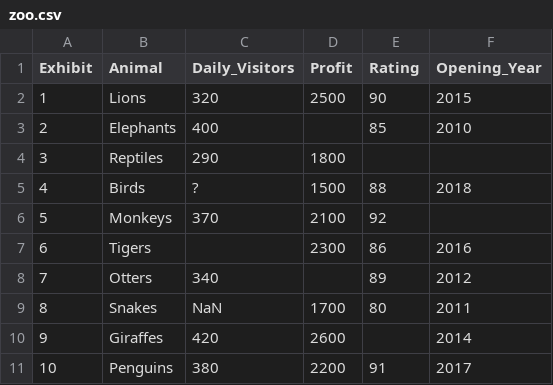
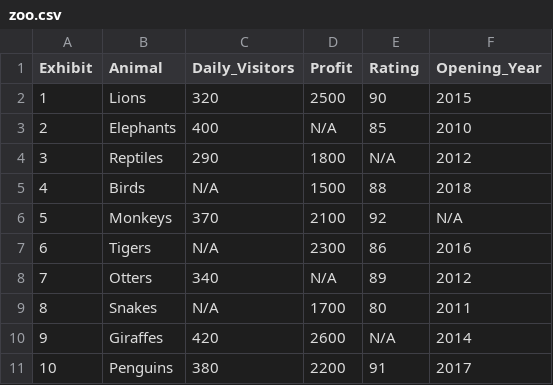
Before and after one commit to AorbTech/Pandas, a CSV file: datasets/zoo.csv, drawn as a sheet.

Commit message:
updated datasets [zoo, flights, weather] for simplicity

```diff
--- a/datasets/zoo.csv
+++ b/datasets/zoo.csv
@@ -2,10 +2,10 @@ Exhibit,Animal,Daily_Visitors,Profit,Rating,Opening_Year
 1,Lions,320,2500,90,2015
-2,Elephants,400,,85,2010
-3,Reptiles,290,1800,,
-4,Birds,?,1500,88,2018
-5,Monkeys,370,2100,92,
-6,Tigers,,2300,86,2016
-7,Otters,340,,89,2012
-8,Snakes,NaN,1700,80,2011
-9,Giraffes,420,2600,,2014
+2,Elephants,400,N/A,85,2010
+3,Reptiles,290,1800,N/A,2012
+4,Birds,N/A,1500,88,2018
+5,Monkeys,370,2100,92,N/A
+6,Tigers,N/A,2300,86,2016
+7,Otters,340,N/A,89,2012
+8,Snakes,N/A,1700,80,2011
+9,Giraffes,420,2600,N/A,2014
 10,Penguins,380,2200,91,2017
```
Also changed, not shown: datasets/flights.csv, datasets/weather.csv.
